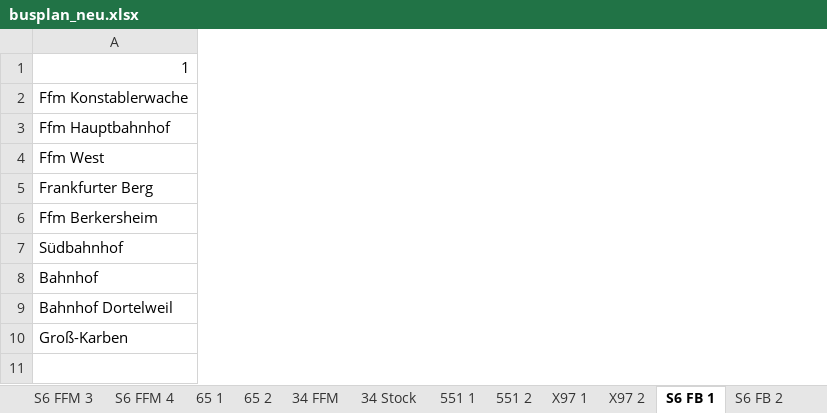
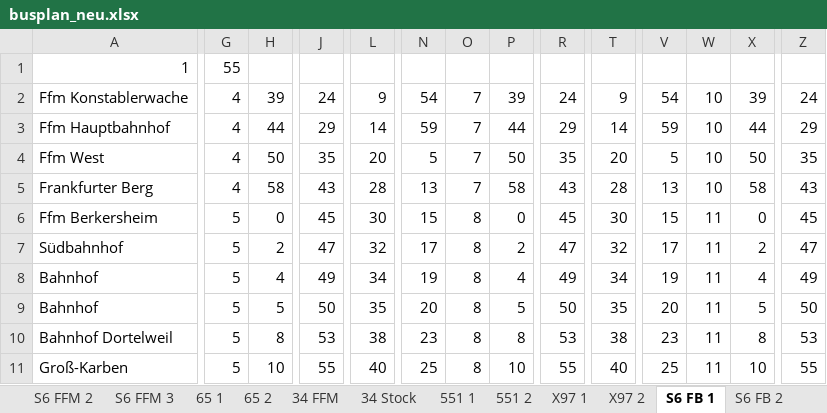
Before and after one commit to luisEM2/Busplan, an Excel workbook: excel/busplan_neu.xlsx, sheet S6 FB 1, drawn as a sheet; only a part is shown, gaps mark what is left out; values as stored, in another font and other column widths than the file's, no borders; rows hold the shown columns only; the diff covers the shown part only; the diff names each change by its address in the sheet, - before the commit and + after, or states it on an @@ line.

```diff
--- a/excel/busplan_neu.xlsx (sheet S6 FB 1)
+++ b/excel/busplan_neu.xlsx (sheet S6 FB 1)
-sheet tab: S6 FFM 4
+column G, rows 1-8: 55 | 4 | 4 | 4 | 4 | 5 | 5 | 5; rows 10-11: 5 | 5
+column H, rows 2-8: 39 | 44 | 50 | 58 | 0 | 2 | 4; rows 10-11: 8 | 10
+column J, rows 2-8: 24 | 29 | 35 | 43 | 45 | 47 | 49; rows 10-11: 53 | 55
+column L, rows 2-8: 9 | 14 | 20 | 28 | 30 | 32 | 34; rows 10-11: 38 | 40
+column N, rows 2-8: 54 | 59 | 5 | 13 | 15 | 17 | 19; rows 10-11: 23 | 25
+column O, rows 2-8: 7 | 7 | 7 | 7 | 8 | 8 | 8; rows 10-11: 8 | 8
+column P, rows 2-8: 39 | 44 | 50 | 58 | 0 | 2 | 4; rows 10-11: 8 | 10
+column R, rows 2-8: 24 | 29 | 35 | 43 | 45 | 47 | 49; rows 10-11: 53 | 55
+column T, rows 2-8: 9 | 14 | 20 | 28 | 30 | 32 | 34; rows 10-11: 38 | 40
+column V, rows 2-8: 54 | 59 | 5 | 13 | 15 | 17 | 19; rows 10-11: 23 | 25
+column W, rows 2-8: 10 | 10 | 10 | 10 | 11 | 11 | 11; rows 10-11: 11 | 11
+column X, rows 2-8: 39 | 44 | 50 | 58 | 0 | 2 | 4; rows 10-11: 8 | 10
+column Z, rows 2-8: 24 | 29 | 35 | 43 | 45 | 47 | 49; rows 10-11: 53 | 55
+row 9: Bahnhof | 5 | 5 | 50 | 35 | 20 | 8 | 5 | 50 | 35 | 20 | 11 | 5 | 50
```
Also changed, not shown: 20 added columns, 17 removed columns and 13 edited cells elsewhere in this sheet, sheet 64(62), sheet 63(64), sheet S6 FFM 1, sheet S6 FB 2, sheet S6 FB 3, sheet S6 FFM 2, 1 more sheet, other sheet tabs, excel/busplan_alt.xlsx.
